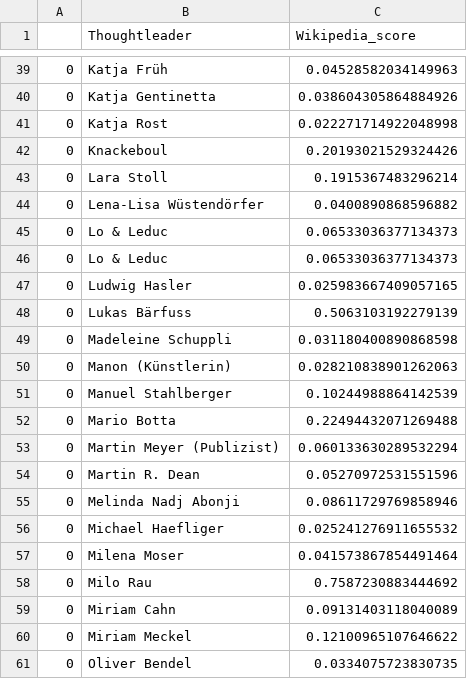
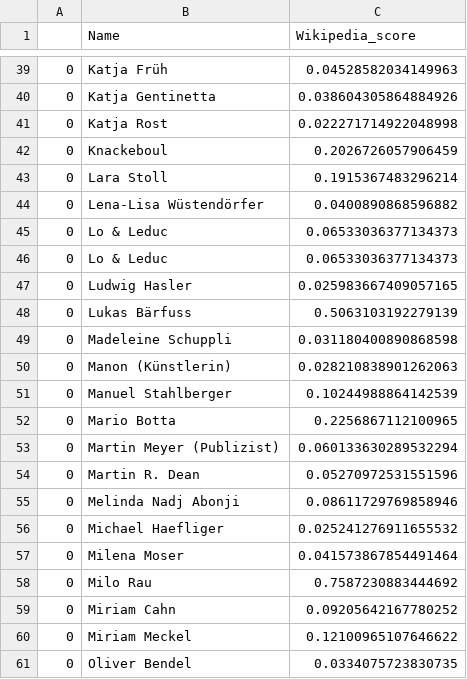
Before and after one commit to icknOrg/COINS_SwissThoughtleaders, a CSV file: Thoughtleader_Wikipedia.csv, drawn as a sheet; only a part is shown, gaps mark what is left out; the diff covers the shown part only.

```diff
--- a/Thoughtleader_Wikipedia.csv
+++ b/Thoughtleader_Wikipedia.csv
@@ -1 +1 @@
-,Thoughtleader,Wikipedia_score
+,Name,Wikipedia_score
@@ -41,3 +41,3 @@
 0,Katja Rost,0.022271714922048998
-0,Knackeboul,0.20193021529324426
+0,Knackeboul,0.2026726057906459
 0,Lara Stoll,0.1915367483296214
@@ -51,3 +51,3 @@
 0,Manuel Stahlberger,0.10244988864142539
-0,Mario Botta,0.22494432071269488
+0,Mario Botta,0.2256867112100965
 0,Martin Meyer (Publizist),0.060133630289532294
@@ -58,3 +58,3 @@
 0,Milo Rau,0.7587230883444692
-0,Miriam Cahn,0.09131403118040089
+0,Miriam Cahn,0.09205642167780252
 0,Miriam Meckel,0.12100965107646622
```
Also changed, not shown: 6 edited cells elsewhere in this file, 15 other files.
